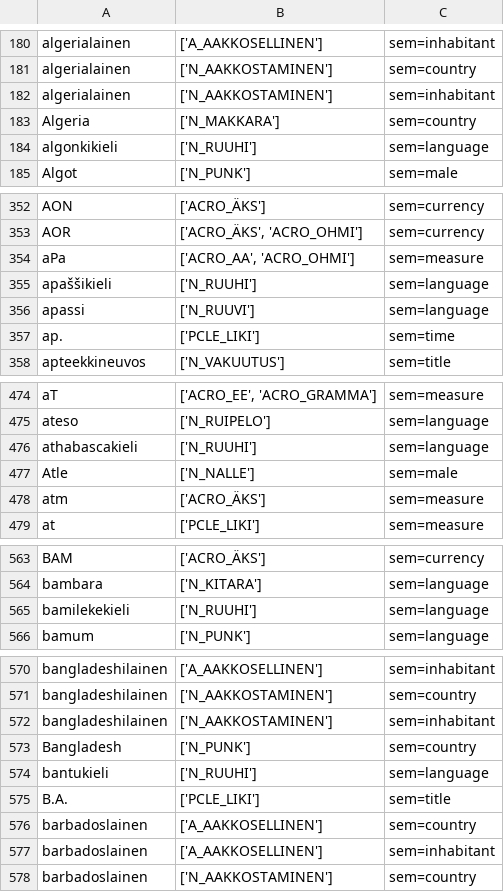
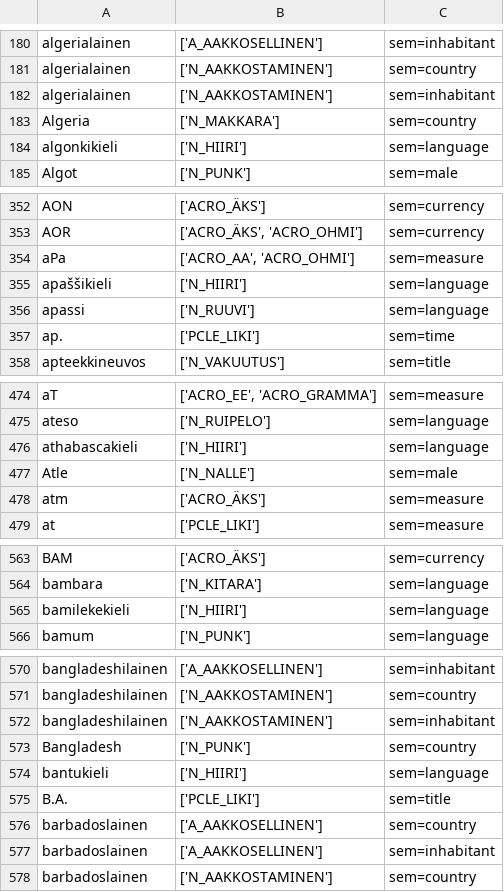
Before and after one commit to flammie/omorfi, a TSV file: src/lexical/attributes/semantic.tsv, drawn as a sheet; only a part is shown, gaps mark what is left out; the diff covers the shown part only.

```diff
--- a/src/lexical/attributes/semantic.tsv
+++ b/src/lexical/attributes/semantic.tsv
@@ -183,3 +183,3 @@ algerialainen	['N_AAKKOSTAMINEN']	sem=inhabitant
 Algeria	['N_MAKKARA']	sem=country
-algonkikieli	['N_RUUHI']	sem=language
+algonkikieli	['N_HIIRI']	sem=language
 Algot	['N_PUNK']	sem=male
@@ -354,3 +354,3 @@ AOR	['ACRO_ÄKS', 'ACRO_OHMI']	sem=currency
 aPa	['ACRO_AA', 'ACRO_OHMI']	sem=measure
-apaššikieli	['N_RUUHI']	sem=language
+apaššikieli	['N_HIIRI']	sem=language
 apassi	['N_RUUVI']	sem=language
@@ -475,3 +475,3 @@ aT	['ACRO_EE', 'ACRO_GRAMMA']	sem=measure
 ateso	['N_RUIPELO']	sem=language
-athabascakieli	['N_RUUHI']	sem=language
+athabascakieli	['N_HIIRI']	sem=language
 Atle	['N_NALLE']	sem=male
@@ -564,3 +564,3 @@ BAM	['ACRO_ÄKS']	sem=currency
 bambara	['N_KITARA']	sem=language
-bamilekekieli	['N_RUUHI']	sem=language
+bamilekekieli	['N_HIIRI']	sem=language
 bamum	['N_PUNK']	sem=language
@@ -573,3 +573,3 @@ bangladeshilainen	['N_AAKKOSTAMINEN']	sem=inhabitant
 Bangladesh	['N_PUNK']	sem=country
-bantukieli	['N_RUUHI']	sem=language
+bantukieli	['N_HIIRI']	sem=language
 B.A.	['PCLE_LIKI']	sem=title
```
Also changed, not shown: 23 edited cells elsewhere in this file, 1 other file.
